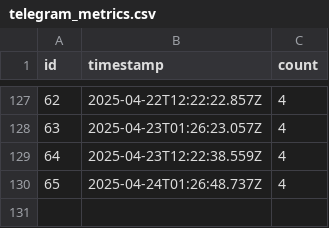
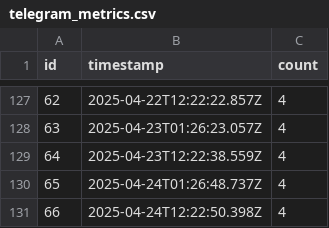
Before and after one commit to rangeroper/ts_arc_growth_bot, a CSV file: public/data/csv/telegram_metrics.csv, drawn as a sheet; only a part is shown, gaps mark what is left out.

```diff
--- a/public/data/csv/telegram_metrics.csv
+++ b/public/data/csv/telegram_metrics.csv
@@ -130 +130,2 @@
 65,"2025-04-24T01:26:48.737Z",4
+66,"2025-04-24T12:22:50.398Z",4
```
Also changed, not shown: public/data/csv/github_release_version.csv, public/data/csv/token_holders.csv, 5 other files.
